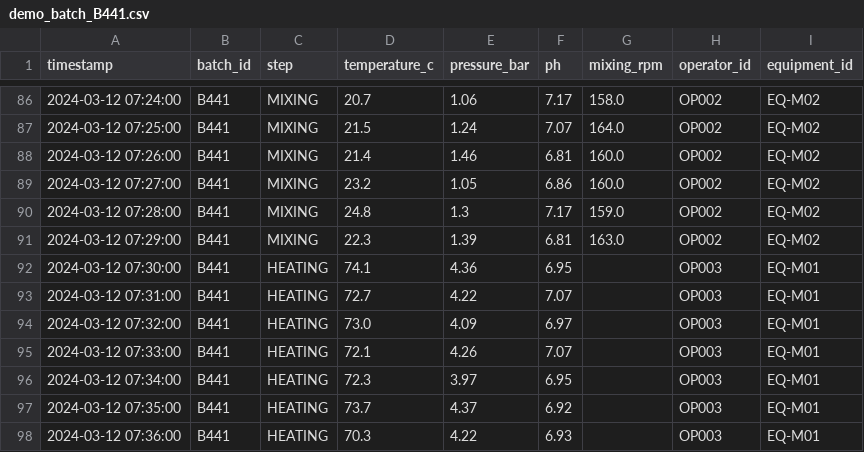
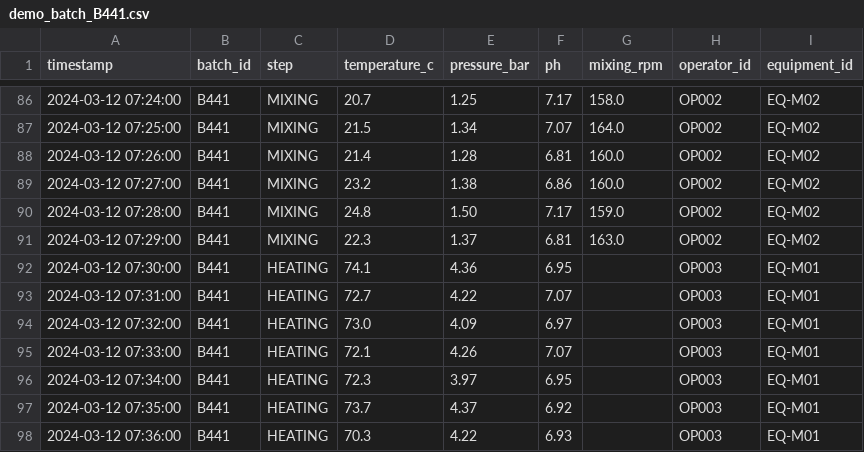
Before and after one commit to samuelpilot86/ai-deviation-detective, a CSV file: public/demo_batch_B441.csv, drawn as a sheet; only a part is shown, gaps mark what is left out; the diff covers the shown part only.

Commit message:
Dual-axis temp+pressure chart; rebuild MIXING data with 3.3-sigma correlated anomaly

```diff
--- a/public/demo_batch_B441.csv
+++ b/public/demo_batch_B441.csv
@@ -86,7 +86,7 @@ timestamp,batch_id,step,temperature_c,pressure_bar,ph,mixing_rpm,operator_id,equ
-2024-03-12 07:24:00,B441,MIXING,20.7,1.06,7.17,158.0,OP002,EQ-M02
-2024-03-12 07:25:00,B441,MIXING,21.5,1.24,7.07,164.0,OP002,EQ-M02
-2024-03-12 07:26:00,B441,MIXING,21.4,1.46,6.81,160.0,OP002,EQ-M02
-2024-03-12 07:27:00,B441,MIXING,23.2,1.05,6.86,160.0,OP002,EQ-M02
-2024-03-12 07:28:00,B441,MIXING,24.8,1.3,7.17,159.0,OP002,EQ-M02
-2024-03-12 07:29:00,B441,MIXING,22.3,1.39,6.81,163.0,OP002,EQ-M02
+2024-03-12 07:24:00,B441,MIXING,20.7,1.25,7.17,158.0,OP002,EQ-M02
+2024-03-12 07:25:00,B441,MIXING,21.5,1.34,7.07,164.0,OP002,EQ-M02
+2024-03-12 07:26:00,B441,MIXING,21.4,1.28,6.81,160.0,OP002,EQ-M02
+2024-03-12 07:27:00,B441,MIXING,23.2,1.38,6.86,160.0,OP002,EQ-M02
+2024-03-12 07:28:00,B441,MIXING,24.8,1.50,7.17,159.0,OP002,EQ-M02
+2024-03-12 07:29:00,B441,MIXING,22.3,1.37,6.81,163.0,OP002,EQ-M02
 2024-03-12 07:30:00,B441,HEATING,74.1,4.36,6.95,,OP003,EQ-M01
```
Also changed, not shown: 55 edited cells elsewhere in this file, 1 other file.
